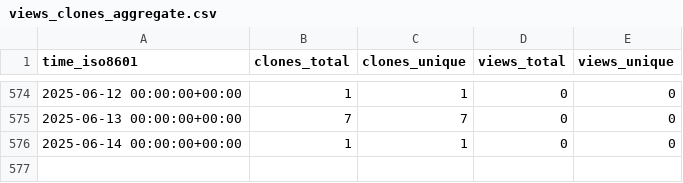
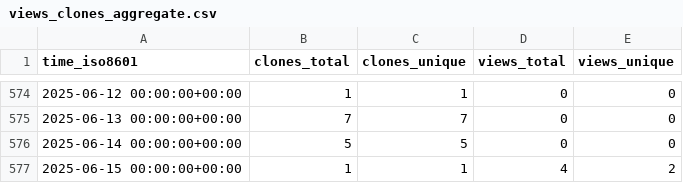
Before and after one commit to Inria-NERV/happyFeat, a CSV file: Inria-NERV/happyFeat/ghrs-data/views_clones_aggregate.csv, drawn as a sheet; only a part is shown, gaps mark what is left out.

```diff
--- a/Inria-NERV/happyFeat/ghrs-data/views_clones_aggregate.csv
+++ b/Inria-NERV/happyFeat/ghrs-data/views_clones_aggregate.csv
@@ -575,2 +575,3 @@ time_iso8601,clones_total,clones_unique,views_total,views_unique
 2025-06-13 00:00:00+00:00,7,7,0,0
-2025-06-14 00:00:00+00:00,1,1,0,0
+2025-06-14 00:00:00+00:00,5,5,0,0
+2025-06-15 00:00:00+00:00,1,1,4,2
```
Also changed, not shown: 1 other file.
